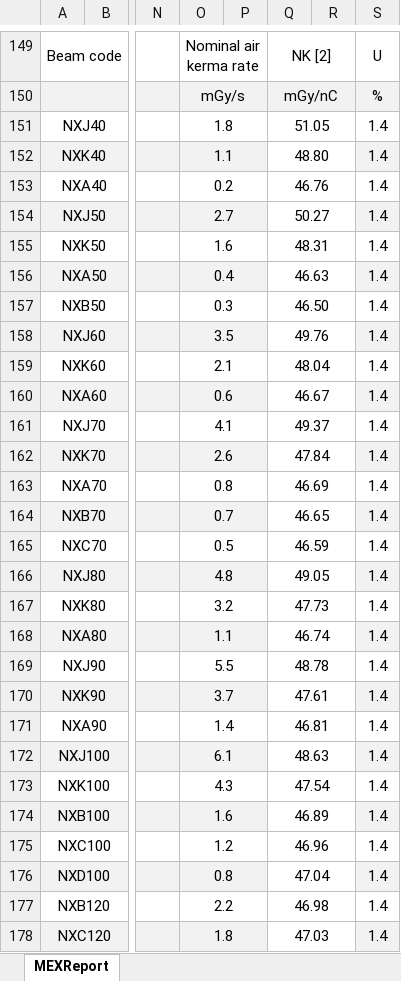
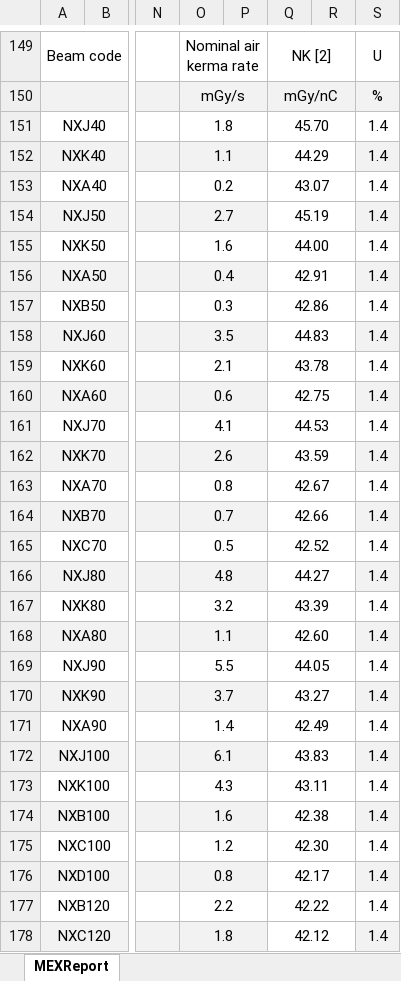
Before and after one commit to JasonLaux/DC-Boxjelly, an Excel workbook: app/core/testing.xlsx, sheet MEXReport, drawn as a sheet; only a part is shown, gaps mark what is left out; values as stored, in another font and other column widths than the file's, no borders; charts and pictures not drawn; the diff covers the shown part only; the diff names each change by its address in the sheet, - before the commit and + after, or states it on an @@ line.

```diff
--- a/app/core/testing.xlsx (sheet MEXReport)
+++ b/app/core/testing.xlsx (sheet MEXReport)
-Q151: 51.05
+Q151: 45.70
-Q152: 48.80
+Q152: 44.29
-Q153: 46.76
+Q153: 43.07
-Q154: 50.27
+Q154: 45.19
-Q155: 48.31
+Q155: 44.00
-Q156: 46.63
+Q156: 42.91
-Q157: 46.50
+Q157: 42.86
-Q158: 49.76
+Q158: 44.83
-Q159: 48.04
+Q159: 43.78
-Q160: 46.67
+Q160: 42.75
-Q161: 49.37
+Q161: 44.53
-Q162: 47.84
+Q162: 43.59
-Q163: 46.69
+Q163: 42.67
-Q164: 46.65
+Q164: 42.66
-Q165: 46.59
+Q165: 42.52
-Q166: 49.05
+Q166: 44.27
-Q167: 47.73
+Q167: 43.39
-Q168: 46.74
+Q168: 42.60
-Q169: 48.78
+Q169: 44.05
-Q170: 47.61
+Q170: 43.27
-Q171: 46.81
+Q171: 42.49
-Q172: 48.63
+Q172: 43.83
-Q173: 47.54
+Q173: 43.11
-Q174: 46.89
+Q174: 42.38
-Q175: 46.96
+Q175: 42.30
-Q176: 47.04
+Q176: 42.17
-Q177: 46.98
+Q177: 42.22
-Q178: 47.03
+Q178: 42.12
```
Also changed, not shown: 71 edited cells elsewhere in this sheet, charts or pictures, 1 other file.
